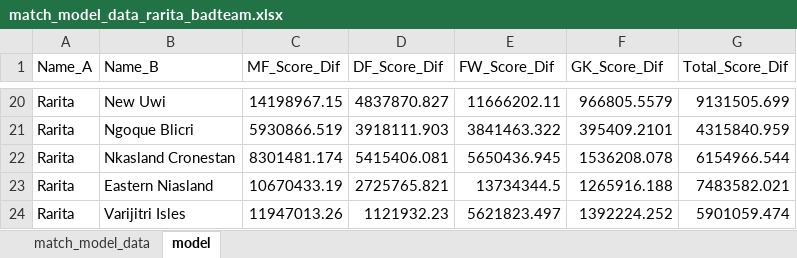
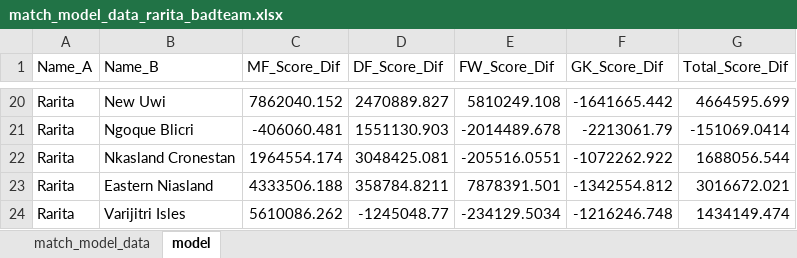
Before and after one commit to alexzhu1998/GROUP_Z_ACC_PROJ_UNSW_2022, an Excel workbook: data/match_model_data_rarita_badteam.xlsx, sheet model, drawn as a sheet; only a part is shown, gaps mark what is left out; values as stored, in another font and other column widths than the file's, no borders; the diff covers the shown part only; the diff names each change by its address in the sheet, - before the commit and + after, or states it on an @@ line.

Commit message:
model

```diff
--- a/data/match_model_data_rarita_badteam.xlsx (sheet model)
+++ b/data/match_model_data_rarita_badteam.xlsx (sheet model)
-C20 (MF_Score_Dif): 14198967.15
+C20 (MF_Score_Dif): 7862040.152
-D20 (DF_Score_Dif): 4837870.827
+D20 (DF_Score_Dif): 2470889.827
-E20 (FW_Score_Dif): 11666202.11
+E20 (FW_Score_Dif): 5810249.108
-F20 (GK_Score_Dif): 966805.5579
+F20 (GK_Score_Dif): -1641665.442
-G20 (Total_Score_Dif): 9131505.699
+G20 (Total_Score_Dif): 4664595.699
-C21 (MF_Score_Dif): 5930866.519
+C21 (MF_Score_Dif): -406060.481
-D21 (DF_Score_Dif): 3918111.903
+D21 (DF_Score_Dif): 1551130.903
-E21 (FW_Score_Dif): 3841463.322
+E21 (FW_Score_Dif): -2014489.678
-F21 (GK_Score_Dif): 395409.2101
+F21 (GK_Score_Dif): -2213061.79
-G21 (Total_Score_Dif): 4315840.959
+G21 (Total_Score_Dif): -151069.0414
-C22 (MF_Score_Dif): 8301481.174
+C22 (MF_Score_Dif): 1964554.174
-D22 (DF_Score_Dif): 5415406.081
+D22 (DF_Score_Dif): 3048425.081
-E22 (FW_Score_Dif): 5650436.945
+E22 (FW_Score_Dif): -205516.0551
-F22 (GK_Score_Dif): 1536208.078
+F22 (GK_Score_Dif): -1072262.922
-G22 (Total_Score_Dif): 6154966.544
+G22 (Total_Score_Dif): 1688056.544
-C23 (MF_Score_Dif): 10670433.19
+C23 (MF_Score_Dif): 4333506.188
-D23 (DF_Score_Dif): 2725765.821
+D23 (DF_Score_Dif): 358784.8211
-E23 (FW_Score_Dif): 13734344.5
+E23 (FW_Score_Dif): 7878391.501
-F23 (GK_Score_Dif): 1265916.188
+F23 (GK_Score_Dif): -1342554.812
-G23 (Total_Score_Dif): 7483582.021
+G23 (Total_Score_Dif): 3016672.021
-C24 (MF_Score_Dif): 11947013.26
+C24 (MF_Score_Dif): 5610086.262
-D24 (DF_Score_Dif): 1121932.23
+D24 (DF_Score_Dif): -1245048.77
-E24 (FW_Score_Dif): 5621823.497
+E24 (FW_Score_Dif): -234129.5034
-F24 (GK_Score_Dif): 1392224.252
+F24 (GK_Score_Dif): -1216246.748
-G24 (Total_Score_Dif): 5901059.474
+G24 (Total_Score_Dif): 1434149.474
```
Also changed, not shown: 90 edited cells elsewhere in this sheet, sheet match_model_data, 2 other files.
